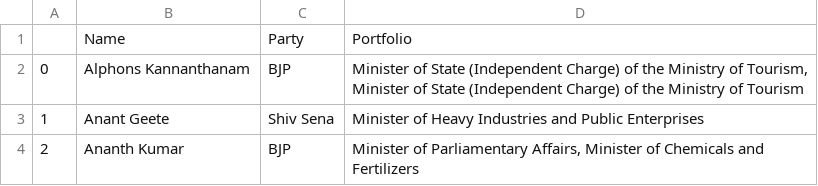
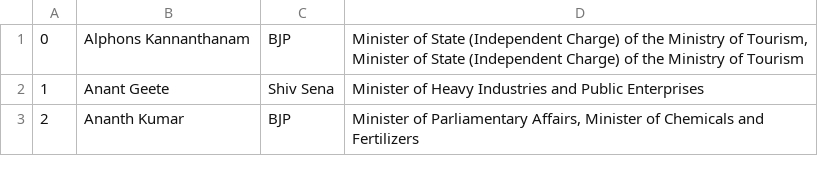
Before and after one commit to enfageorge/delimiters.citizenFirst.nlp, a CSV file: backendScripting/data/ministers.csv, drawn as a sheet; only a part is shown.

Commit message:
Minister data consolidated to minister-1.csv

```diff
--- a/backendScripting/data/ministers.csv
+++ b/backendScripting/data/ministers.csv
@@ -1,2 +1 @@
-,Name,Party,Portfolio
 0,Alphons Kannanthanam,BJP,"Minister of State (Independent Charge) of the Ministry of Tourism, Minister of State (Independent Charge) of the Ministry of Tourism"
```
Also changed, not shown: 1 other file.
